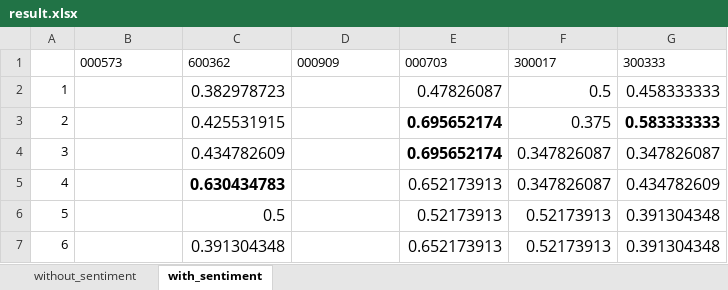
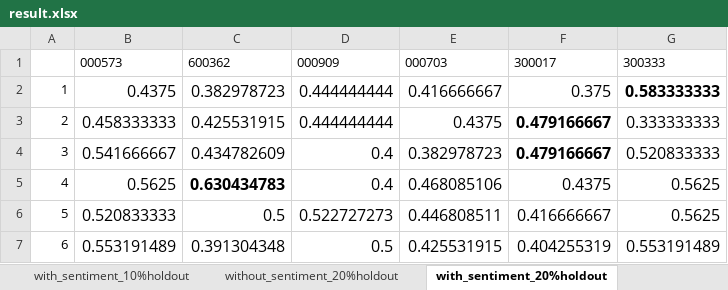
Before and after one commit to runzhoucao/Columbia-COMS4995-StockPrediction, an Excel workbook: result.xlsx, sheet with_sentiment_20%holdout, drawn as a sheet; only a part is shown; values as stored, in another font and other column widths than the file's, no borders; the diff covers the shown part only; the diff names each change by its address in the sheet, - before the commit and + after, or states it on an @@ line.

```diff
--- a/result.xlsx (sheet with_sentiment_20%holdout)
+++ b/result.xlsx (sheet with_sentiment_20%holdout)
-sheet tab: without_sentiment
+sheet tab: without_sentiment_20%holdout
-sheet tab: with_sentiment
+sheet tab: with_sentiment_20%holdout
+sheet tab: with_sentiment_10%holdout
-B2: (empty)
+B2: 0.4375
-D2:D3: (empty)
+D2:D3: 0.444444444
-E2: 0.47826087
+E2: 0.416666667
-F2: 0.5
+F2: 0.375
-G2: 0.458333333
+G2: 0.583333333
-G2 bold: off
+G2 bold: on
-B3: (empty)
+B3: 0.458333333
-E3: 0.695652174
+E3: 0.4375
-E3:E4 bold: on
+E3:E4 bold: off
-F3: 0.375
+F3: 0.479166667
-F3:F4 bold: off
+F3:F4 bold: on
-G3: 0.583333333
+G3: 0.333333333
-G3 bold: on
+G3 bold: off
-B4: (empty)
+B4: 0.541666667
-D4:D5: (empty)
+D4:D5: 0.4
-E4: 0.695652174
+E4: 0.382978723
-F4: 0.347826087
+F4: 0.479166667
-G4: 0.347826087
+G4: 0.520833333
-B5: (empty)
+B5: 0.5625
-E5: 0.652173913
+E5: 0.468085106
-F5: 0.347826087
+F5: 0.4375
-G5: 0.434782609
+G5: 0.5625
-B6: (empty)
+B6: 0.520833333
-D6: (empty)
+D6: 0.522727273
-E6: 0.52173913
+E6: 0.446808511
-F6: 0.52173913
+F6: 0.416666667
-G6: 0.391304348
+G6: 0.5625
-B7: (empty)
+B7: 0.553191489
-D7: (empty)
+D7: 0.5
-E7: 0.652173913
+E7: 0.425531915
-F7: 0.52173913
+F7: 0.404255319
-G7: 0.391304348
+G7: 0.553191489
```
Also changed, not shown: 49 edited cells and cell formats elsewhere in this sheet, sheet without_sentiment_20%holdout, other sheet tabs, 1 other file.
